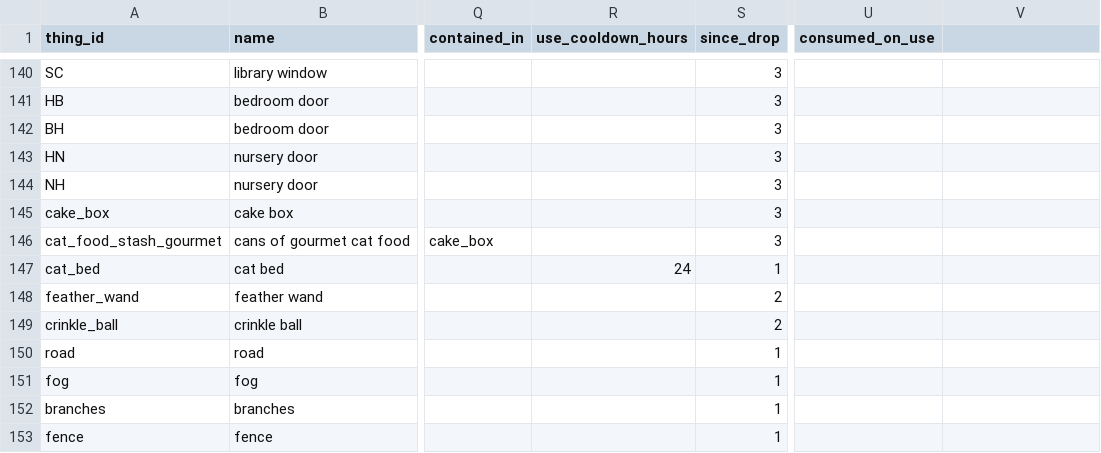
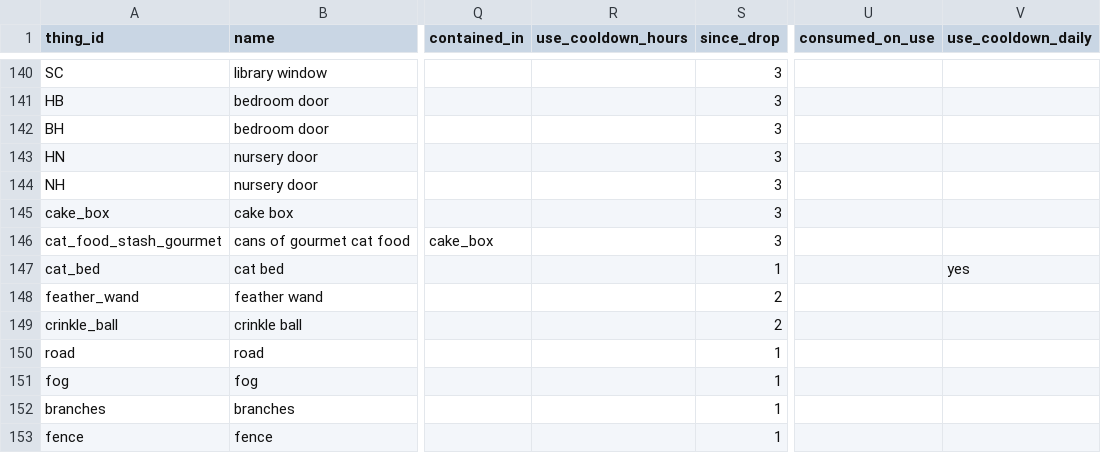
Before and after one commit to kelseybooth/halloween-in-june, a TSV file: creative content/things.tsv, drawn as a sheet; only a part is shown, gaps mark what is left out; the diff names each change by its address in the sheet, - before the commit and + after, or states it on an @@ line.

```diff
--- a/creative content/things.tsv
+++ b/creative content/things.tsv
-V1: (empty)
+V1: use_cooldown_daily
-R147 (use_cooldown_hours): 24
+R147 (use_cooldown_hours): (empty)
-V147 (use_cooldown_daily): (empty)
+V147 (use_cooldown_daily): yes
```
Also changed, not shown: creative content/defaults.tsv, 6 other files.
